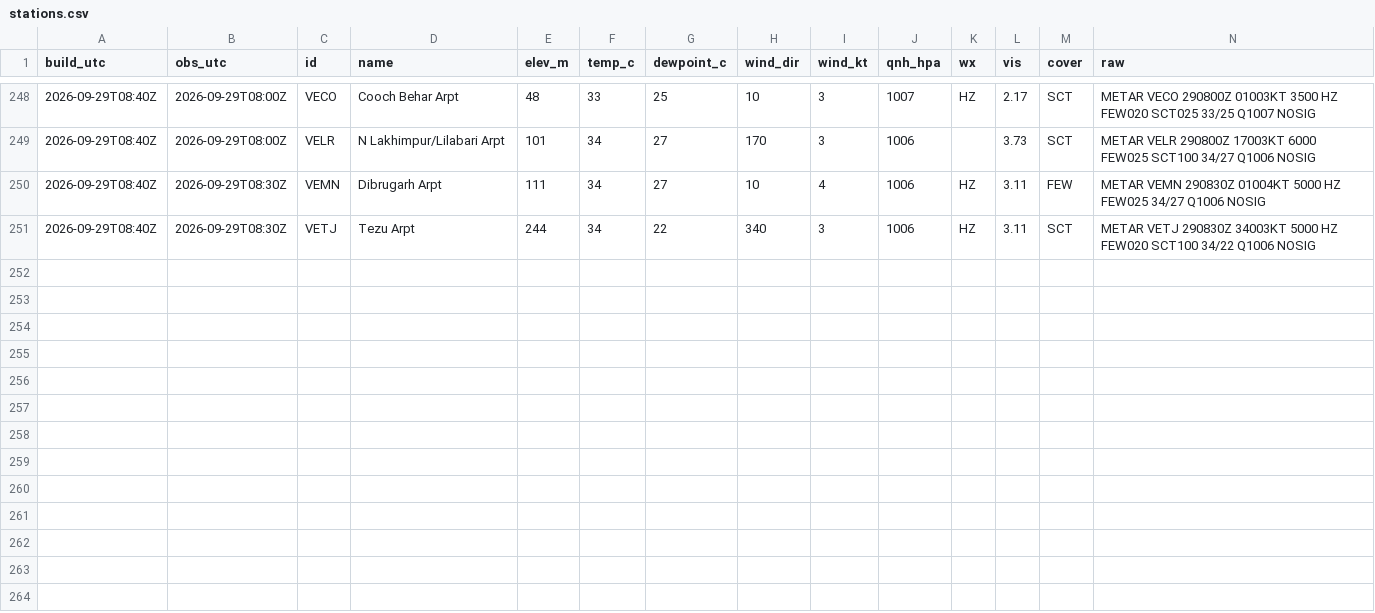
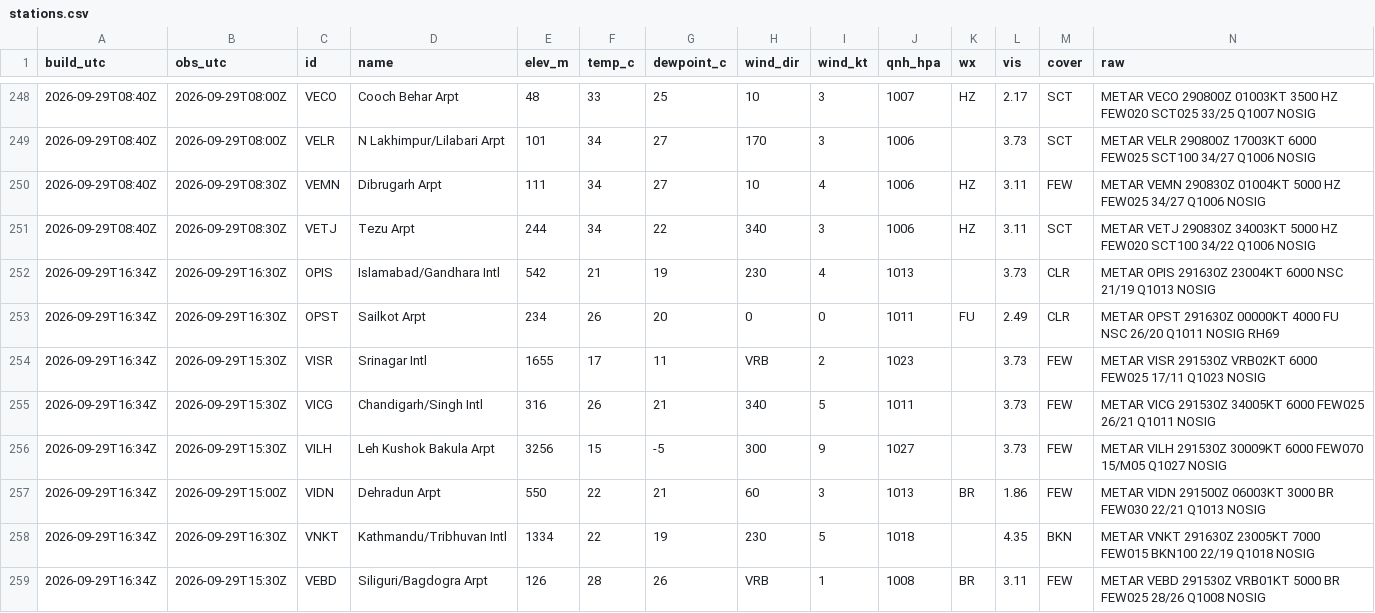
Before and after one commit to rahulbhargavain/himalaya-nowcast-atlas, a CSV file: stations.csv, drawn as a sheet; only a part is shown, gaps mark what is left out; the diff names each change by its address in the sheet, - before the commit and + after, or states it on an @@ line.

```diff
--- a/stations.csv
+++ b/stations.csv
+row 252: 2026-09-29T16:34Z | 2026-09-29T16:30Z | OPIS | Islamabad/Gandhara Intl | 542 | 21 | 19 | 230 | 4 | 1013 |  | 3.73 | CLR | METAR OPIS 291630Z 23004KT 6000 NSC 21/19 Q1013 NOSIG
+row 253: 2026-09-29T16:34Z | 2026-09-29T16:30Z | OPST | Sailkot Arpt | 234 | 26 | 20 | 0 | 0 | 1011 | FU | 2.49 | CLR | METAR OPST 291630Z 00000KT 4000 FU NSC 26/20 Q1011 NOSIG RH69
+row 254: 2026-09-29T16:34Z | 2026-09-29T15:30Z | VISR | Srinagar Intl | 1655 | 17 | 11 | VRB | 2 | 1023 |  | 3.73 | FEW | METAR VISR 291530Z VRB02KT 6000 FEW025 17/11 Q1023 NOSIG
+row 255: 2026-09-29T16:34Z | 2026-09-29T15:30Z | VICG | Chandigarh/Singh Intl | 316 | 26 | 21 | 340 | 5 | 1011 |  | 3.73 | FEW | METAR VICG 291530Z 34005KT 6000 FEW025 26/21 Q1011 NOSIG
+row 256: 2026-09-29T16:34Z | 2026-09-29T15:30Z | VILH | Leh Kushok Bakula Arpt | 3256 | 15 | -5 | 300 | 9 | 1027 |  | 3.73 | FEW | METAR VILH 291530Z 30009KT 6000 FEW070 15/M05 Q1027 NOSIG
+row 257: 2026-09-29T16:34Z | 2026-09-29T15:00Z | VIDN | Dehradun Arpt | 550 | 22 | 21 | 60 | 3 | 1013 | BR | 1.86 | FEW | METAR VIDN 291500Z 06003KT 3000 BR FEW030 22/21 Q1013 NOSIG
+row 258: 2026-09-29T16:34Z | 2026-09-29T16:30Z | VNKT | Kathmandu/Tribhuvan Intl | 1334 | 22 | 19 | 230 | 5 | 1018 |  | 4.35 | BKN | METAR VNKT 291630Z 23005KT 7000 FEW015 BKN100 22/19 Q1018 NOSIG
+row 259: 2026-09-29T16:34Z | 2026-09-29T15:30Z | VEBD | Siliguri/Bagdogra Arpt | 126 | 28 | 26 | VRB | 1 | 1008 | BR | 3.11 | FEW | METAR VEBD 291530Z VRB01KT 5000 BR FEW025 28/26 Q1008 NOSIG
```
Also changed, not shown: builds.csv, gauges.csv, 9 other files.
